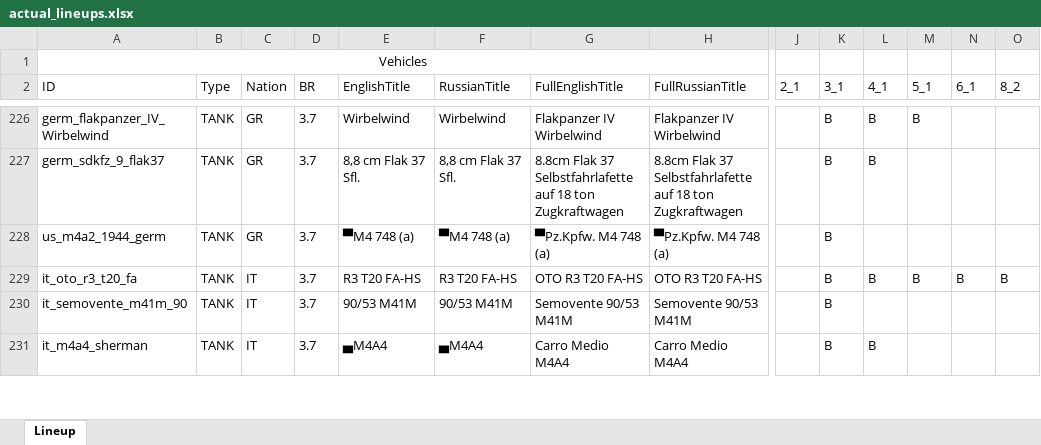
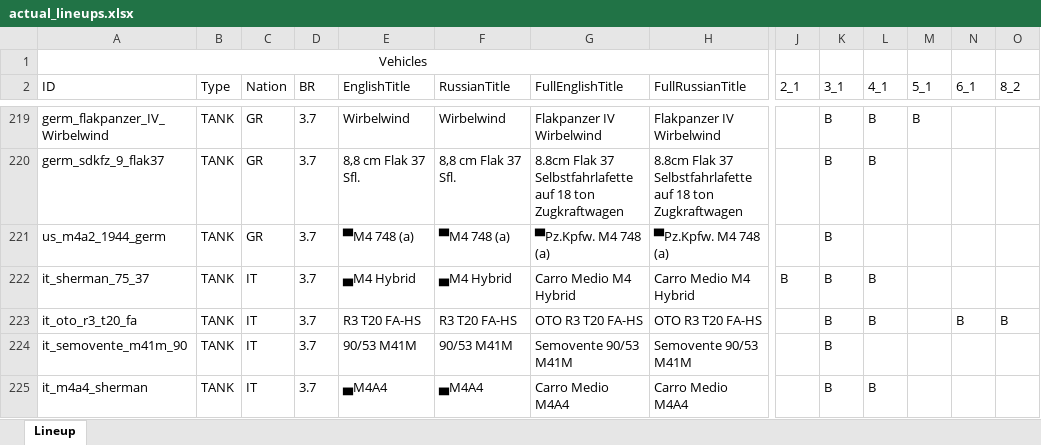
Before and after one commit to runaloop/ThunderSimLineup, an Excel workbook: actual_lineups.xlsx, sheet Lineup, drawn as a sheet; only a part is shown, gaps mark what is left out; values as stored, in another font and other column widths than the file's, no borders; table styles not drawn; addresses are those after the commit; rows hold the shown columns only; the diff covers the shown part only; the diff names each change by its address in the sheet, - before the commit and + after, or states it on an @@ line.

```diff
--- a/actual_lineups.xlsx (sheet Lineup)
+++ b/actual_lineups.xlsx (sheet Lineup)
+row 222: it_sherman_75_37 | TANK | IT | 3.7 | ▄M4 Hybrid | ▄M4 Hybrid | Carro Medio M4 Hybrid | Carro Medio M4 Hybrid | B | B | B
-M223 (5_1): B
+M223 (5_1): (empty)
```
Also changed, not shown: 11 added rows, 12 removed rows and 23 edited cells elsewhere in this sheet, 2 other files.
